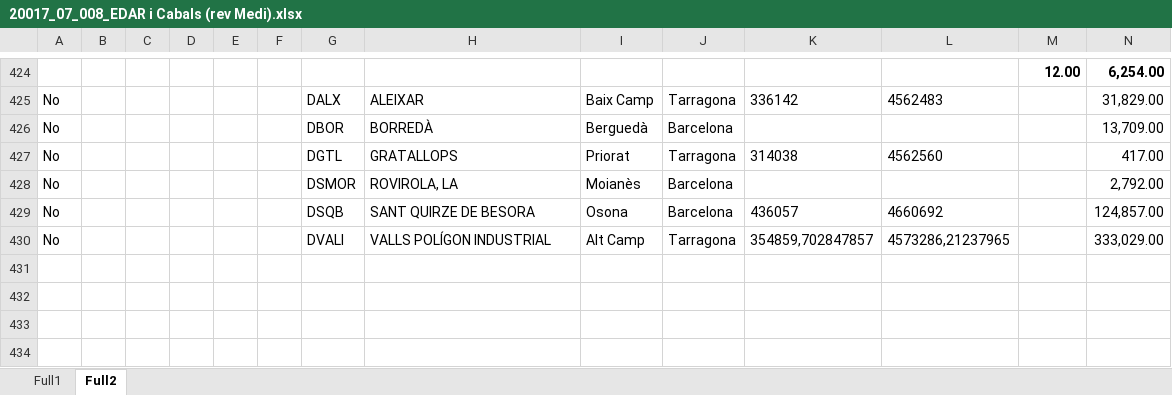
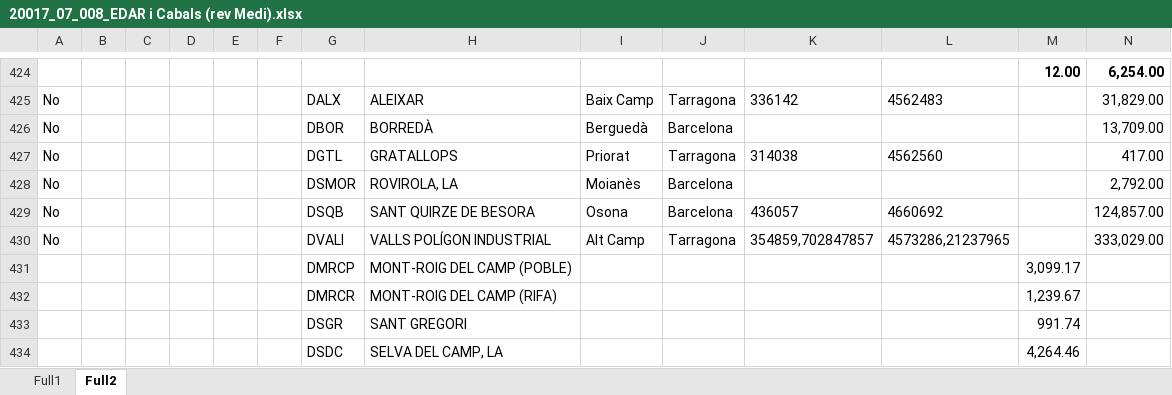
Before and after one commit to icra/traca, an Excel workbook: inputs compound generator/inputs/20017_07_008_EDAR i Cabals (rev Medi).xlsx, sheet Full2, drawn as a sheet; only a part is shown, gaps mark what is left out; values as stored, in another font and other column widths than the file's, no borders; conditional formats not drawn; rows hold the shown columns only; the diff names each change by its address in the sheet, - before the commit and + after, or states it on an @@ line.

Commit message:
Added de missing edars estimating population base on Q

```diff
--- a/inputs compound generator/inputs/20017_07_008_EDAR i Cabals (rev Medi).xlsx (sheet Full2)
+++ b/inputs compound generator/inputs/20017_07_008_EDAR i Cabals (rev Medi).xlsx (sheet Full2)
+row 431:  |  |  |  |  |  | DMRCP | MONT-ROIG DEL CAMP (POBLE) |  |  |  |  | 3,099.17
+row 432:  |  |  |  |  |  | DMRCR | MONT-ROIG DEL CAMP (RIFA) |  |  |  |  | 1,239.67
+row 433:  |  |  |  |  |  | DSGR | SANT GREGORI |  |  |  |  | 991.74
+row 434:  |  |  |  |  |  | DSDC | SELVA DEL CAMP, LA |  |  |  |  | 4,264.46
```
Also changed, not shown: 2 other files.
